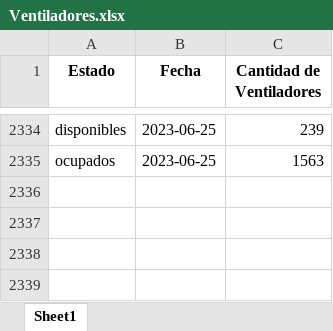
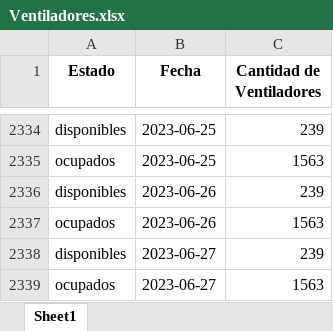
Before and after one commit to Sud-Austral/COVID_CL, an Excel workbook: Hospitales/Ventiladores.xlsx, sheet Sheet1, drawn as a sheet; only a part is shown, gaps mark what is left out; values as stored, in another font and other column widths than the file's, no borders; the diff names each change by its address in the sheet, - before the commit and + after, or states it on an @@ line.

```diff
--- a/Hospitales/Ventiladores.xlsx (sheet Sheet1)
+++ b/Hospitales/Ventiladores.xlsx (sheet Sheet1)
+row 2336: disponibles | 2023-06-26 | 239
+row 2337: ocupados | 2023-06-26 | 1563
+row 2338: disponibles | 2023-06-27 | 239
+row 2339: ocupados | 2023-06-27 | 1563
```
Also changed, not shown: Hospitales/CamasHospital_Diario.xlsx, Hospitales/Hospitales.xlsx, 1 other file.
